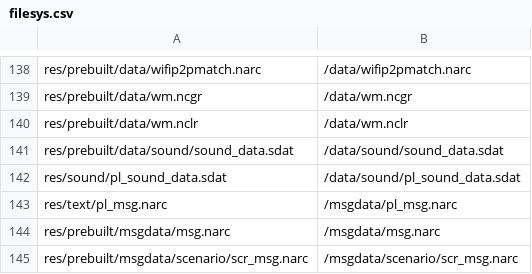
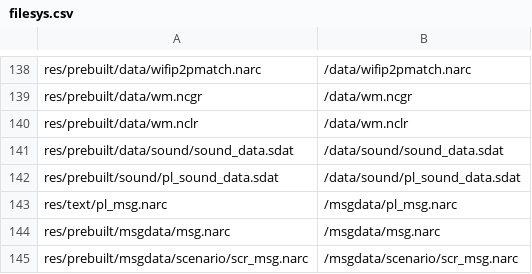
Before and after one commit to memory5ty7/pokeplatinum, a CSV file: platinum.us/filesys.csv, drawn as a sheet; only a part is shown, gaps mark what is left out.

Commit message:
switch back to prebuilt pl_sound_data

```diff
--- a/platinum.us/filesys.csv
+++ b/platinum.us/filesys.csv
@@ -141,3 +141,3 @@ res/prebuilt/data/wm.nclr,/data/wm.nclr
 res/prebuilt/data/sound/sound_data.sdat,/data/sound/sound_data.sdat
-res/sound/pl_sound_data.sdat,/data/sound/pl_sound_data.sdat
+res/prebuilt/sound/pl_sound_data.sdat,/data/sound/pl_sound_data.sdat
 res/text/pl_msg.narc,/msgdata/pl_msg.narc
```
Also changed, not shown: 5 other files.
